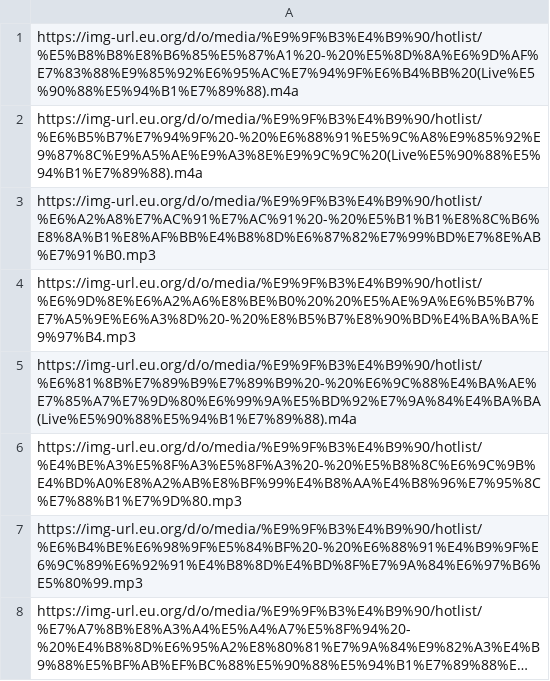
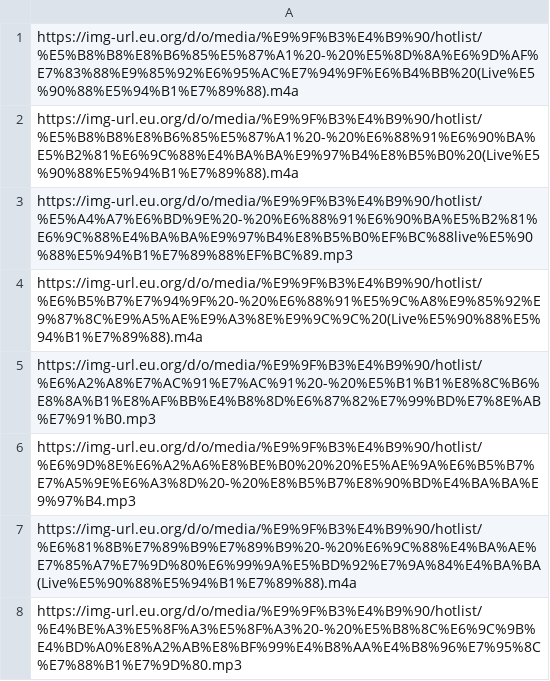
Before and after one commit to LetterCard/random-api, a CSV file: url/music/hotlist.csv, drawn as a sheet; only a part is shown; the shorter side is filled out with more unchanged rows; long unchanged cells end in ….

Commit message:
Update hotlist.csv

```diff
--- a/url/music/hotlist.csv
+++ b/url/music/hotlist.csv
@@ -1,2 +1,4 @@
 https://img-url.eu.org/d/o/media/%E9%9F%B3%E4%B9%90/hotlist/%E5%B8%B8%E8%B6%85%E5%87%A1%20-%20%E5%8D%8A%E6%9D%AF%E7%83%88%E9%85%92%E6%95%AC%E7%94%9F%E6%B4%BB%20(Live%E5%90%88%E5%94%B1%E7%89%88).m4a
+https://img-url.eu.org/d/o/media/%E9%9F%B3%E4%B9%90/hotlist/%E5%B8%B8%E8%B6%85%E5%87%A1%20-%20%E6%88%91%E6%90%BA%E5%B2%81%E6%9C%88%E4%BA%BA%E9%97%B4%E8%B5%B0%20(Live%E5%90%88%E5%94%B1%E7%89%88).m4a
+https://img-url.eu.org/d/o/media/%E9%9F%B3%E4%B9%90/hotlist/%E5%A4%A7%E6%BD%9E%20-%20%E6%88%91%E6%90%BA%E5%B2%81%E6%9C%88%E4%BA%BA%E9%97%B4%E8%B5%B0%EF%BC%88live%E5%90%88%E5%94%B1%E7%89%88%EF%BC%89.mp3
 https://img-url.eu.org/d/o/media/%E9%9F%B3%E4%B9%90/hotlist/%E6%B5%B7%E7%94%9F%20-%20%E6%88%91%E5%9C%A8%E9%85%92%E9%87%8C%E9%A5%AE%E9%A3%8E%E9%9C%9C%20(Live%E5%90%88%E5%94%B1%E7%89%88).m4a
```
